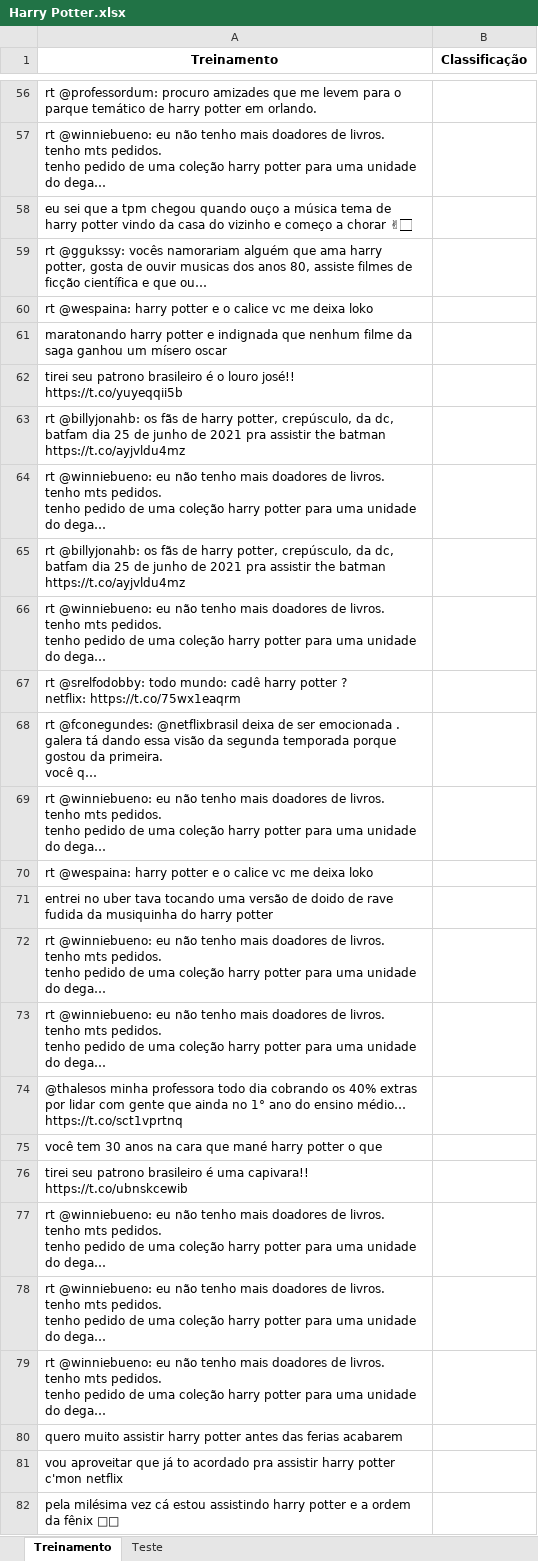
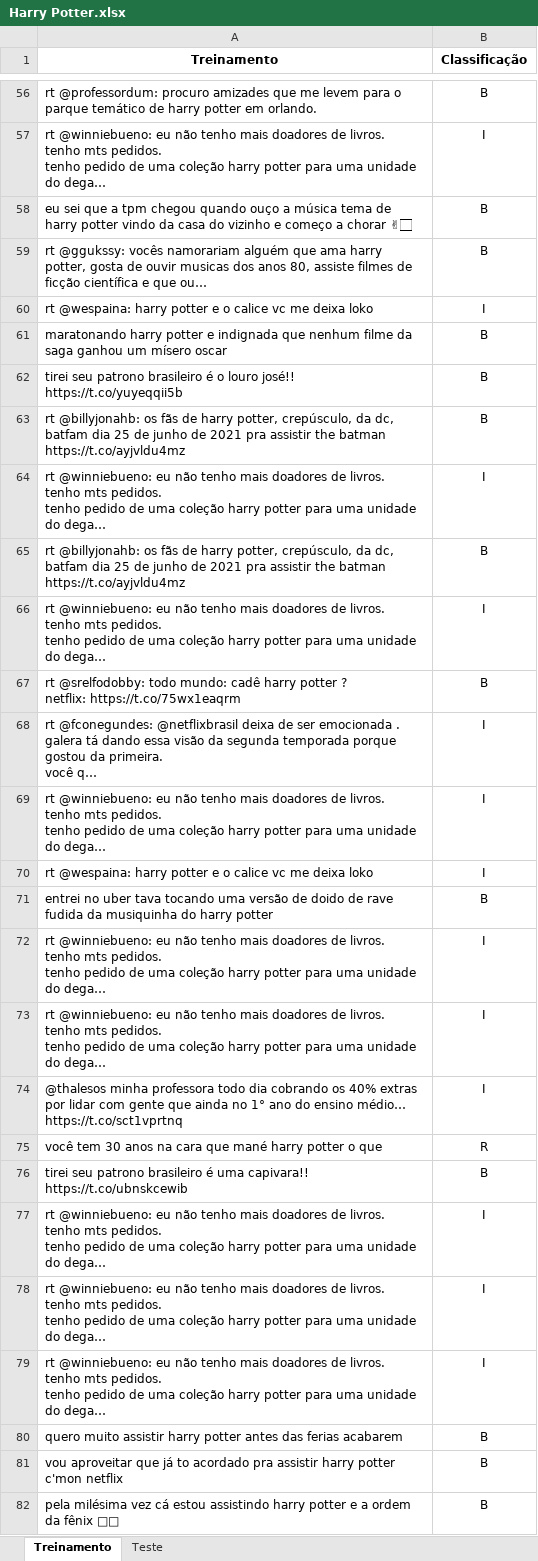
Before and after one commit to Gac125/Projeto2_CD, an Excel workbook: Harry Potter.xlsx, sheet Treinamento, drawn as a sheet; only a part is shown, gaps mark what is left out; values as stored, in another font and other column widths than the file's, no borders; the diff covers the shown part only; the diff names each change by its address in the sheet, - before the commit and + after, or states it on an @@ line.

```diff
--- a/Harry Potter.xlsx (sheet Treinamento)
+++ b/Harry Potter.xlsx (sheet Treinamento)
-B56 (Classificação): (empty)
+B56 (Classificação): B
-B57 (Classificação): (empty)
+B57 (Classificação): I
-B58:B59 (Classificação): (empty)
+B58:B59 (Classificação): B
-B60 (Classificação): (empty)
+B60 (Classificação): I
-B61:B63 (Classificação): (empty)
+B61:B63 (Classificação): B
-B64 (Classificação): (empty)
+B64 (Classificação): I
-B65 (Classificação): (empty)
+B65 (Classificação): B
-B66 (Classificação): (empty)
+B66 (Classificação): I
-B67 (Classificação): (empty)
+B67 (Classificação): B
-B68:B70 (Classificação): (empty)
+B68:B70 (Classificação): I
-B71 (Classificação): (empty)
+B71 (Classificação): B
-B72:B74 (Classificação): (empty)
+B72:B74 (Classificação): I
-B75 (Classificação): (empty)
+B75 (Classificação): R
-B76 (Classificação): (empty)
+B76 (Classificação): B
-B77:B79 (Classificação): (empty)
+B77:B79 (Classificação): I
-B80:B82 (Classificação): (empty)
+B80:B82 (Classificação): B
```
Also changed, not shown: 122 edited cells elsewhere in this sheet.
